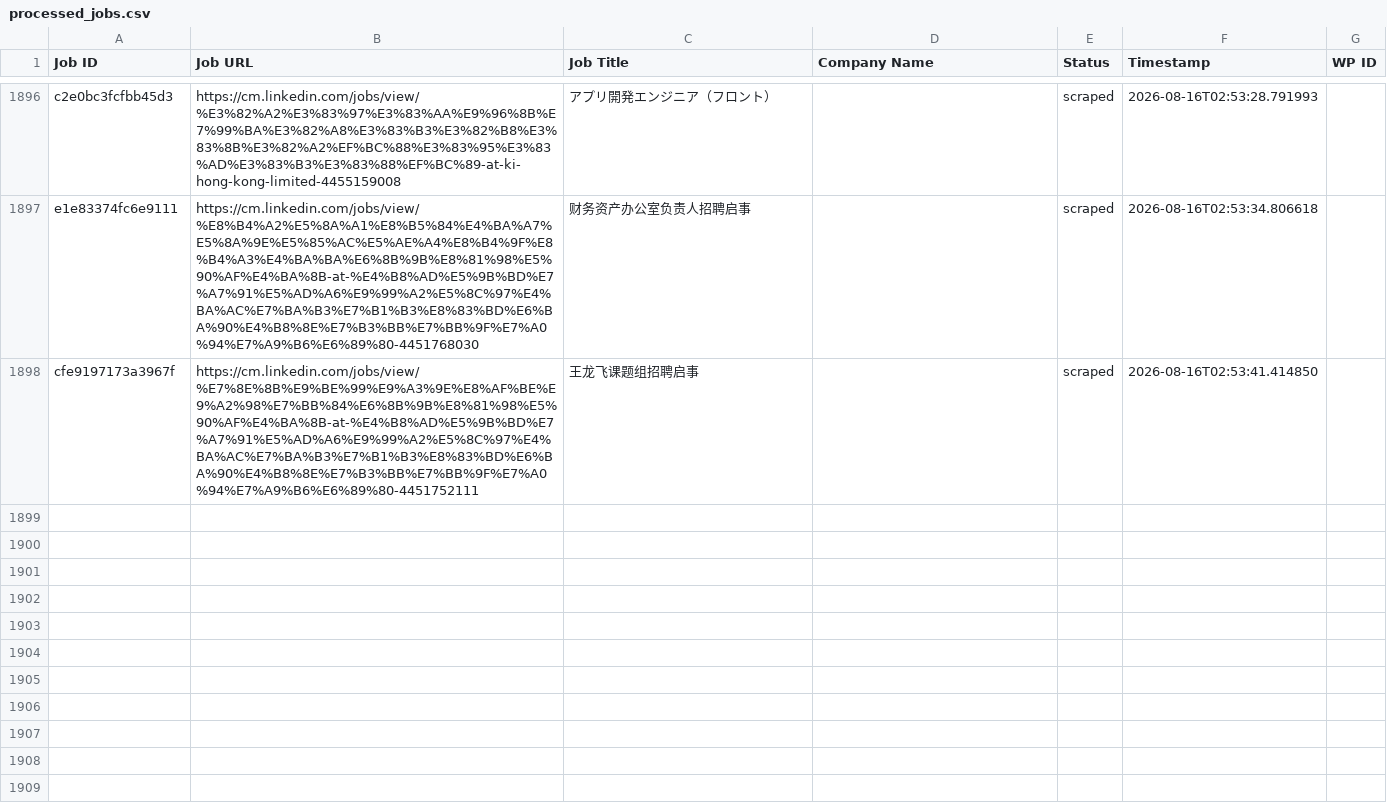
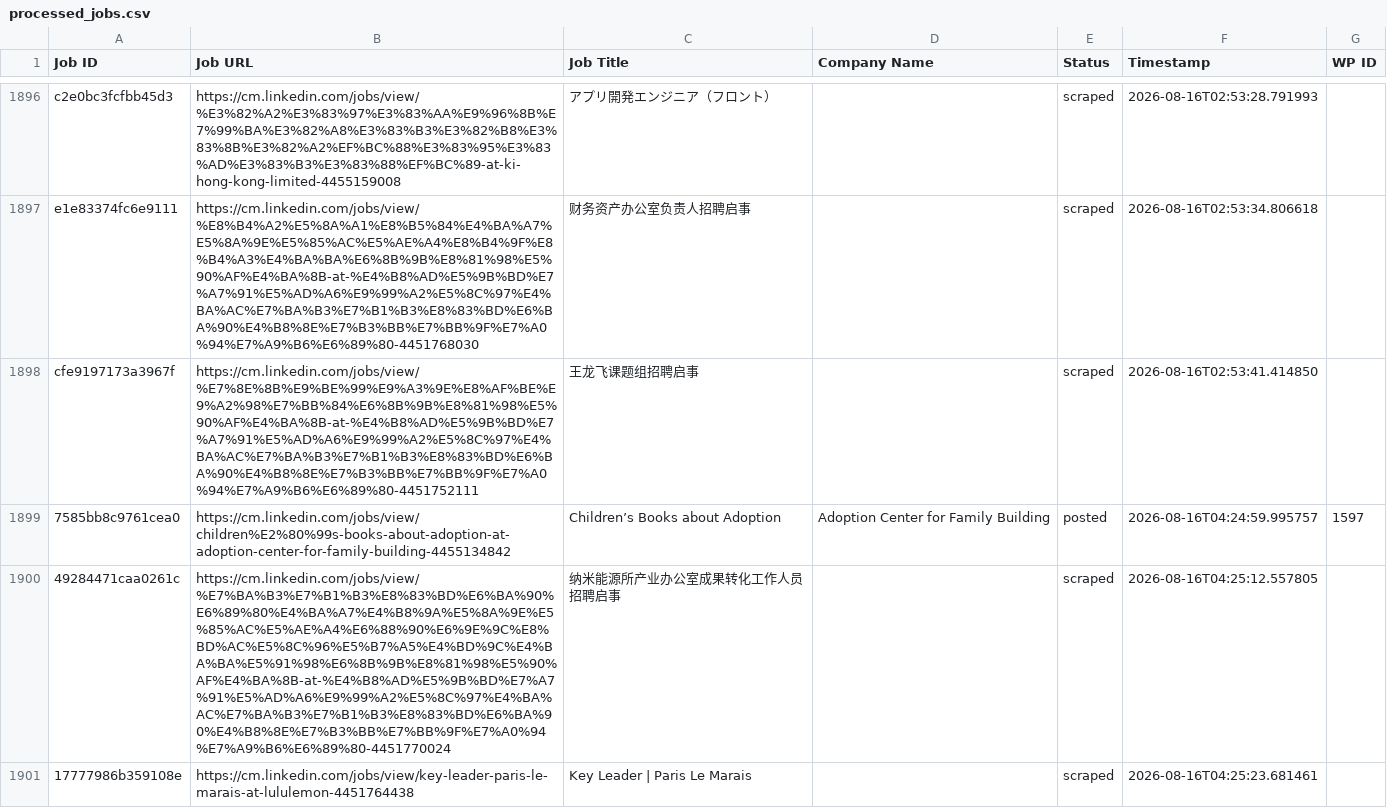
Before and after one commit to innovationinc2000/cm, a CSV file: processed_jobs.csv, drawn as a sheet; only a part is shown, gaps mark what is left out.

```diff
--- a/processed_jobs.csv
+++ b/processed_jobs.csv
@@ -1922 +1922,4 @@ e1e83374fc6e9111,https://cm.linkedin.com/jobs/view/%E8%B4%A2%E5%8A%A1%E8%B5%84%E
 cfe9197173a3967f,https://cm.linkedin.com/jobs/view/%E7%8E%8B%E9%BE%99%E9%A3%9E%E8%AF%BE%E9%A2%98%E7%BB%84%E6%8B%9B%E8%81%98%E5%90%AF%E4%BA%8B-at-%E4%B8%AD%E5%9B%BD%E7%A7%91%E5%AD%A6%E9%99%A2%E5%8C%97%E4%BA%AC%E7%BA%B3%E7%B1%B3%E8%83%BD%E6%BA%90%E4%B8%8E%E7%B3%BB%E7%BB%9F%E7%A0%94%E7%A9%B6%E6%89%80-4451752111,王龙飞课题组招聘启事,,scraped,2026-08-16T02:53:41.414850,
+7585bb8c9761cea0,https://cm.linkedin.com/jobs/view/children%E2%80%99s-books-about-adoption-at-adoption-center-for-family-building-4455134842,Children’s Books about Adoption,Adoption Center for Family Building,posted,2026-08-16T04:24:59.995757,1597
+49284471caa0261c,https://cm.linkedin.com/jobs/view/%E7%BA%B3%E7%B1%B3%E8%83%BD%E6%BA%90%E6%89%80%E4%BA%A7%E4%B8%9A%E5%8A%9E%E5%85%AC%E5%AE%A4%E6%88%90%E6%9E%9C%E8%BD%AC%E5%8C%96%E5%B7%A5%E4%BD%9C%E4%BA%BA%E5%91%98%E6%8B%9B%E8%81%98%E5%90%AF%E4%BA%8B-at-%E4%B8%AD%E5%9B%BD%E7%A7%91%E5%AD%A6%E9%99%A2%E5%8C%97%E4%BA%AC%E7%BA%B3%E7%B1%B3%E8%83%BD%E6%BA%90%E4%B8%8E%E7%B3%BB%E7%BB%9F%E7%A0%94%E7%A9%B6%E6%89%80-4451770024,纳米能源所产业办公室成果转化工作人员招聘启事,,scraped,2026-08-16T04:25:12.557805,
+17777986b359108e,https://cm.linkedin.com/jobs/view/key-leader-paris-le-marais-at-lululemon-4451764438,Key Leader | Paris Le Marais,,scraped,2026-08-16T04:25:23.681461,
```
